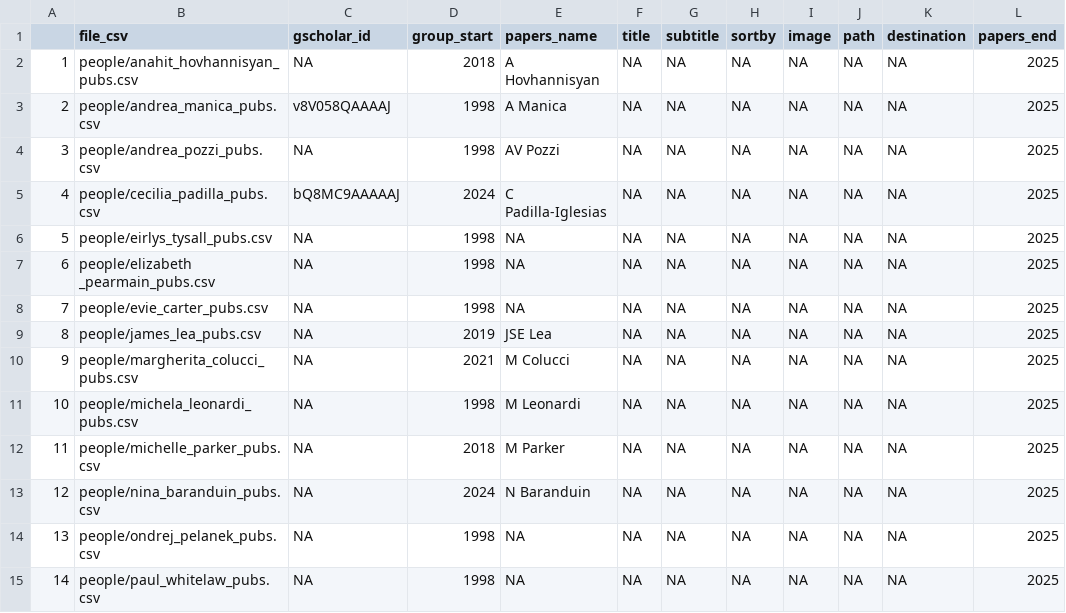
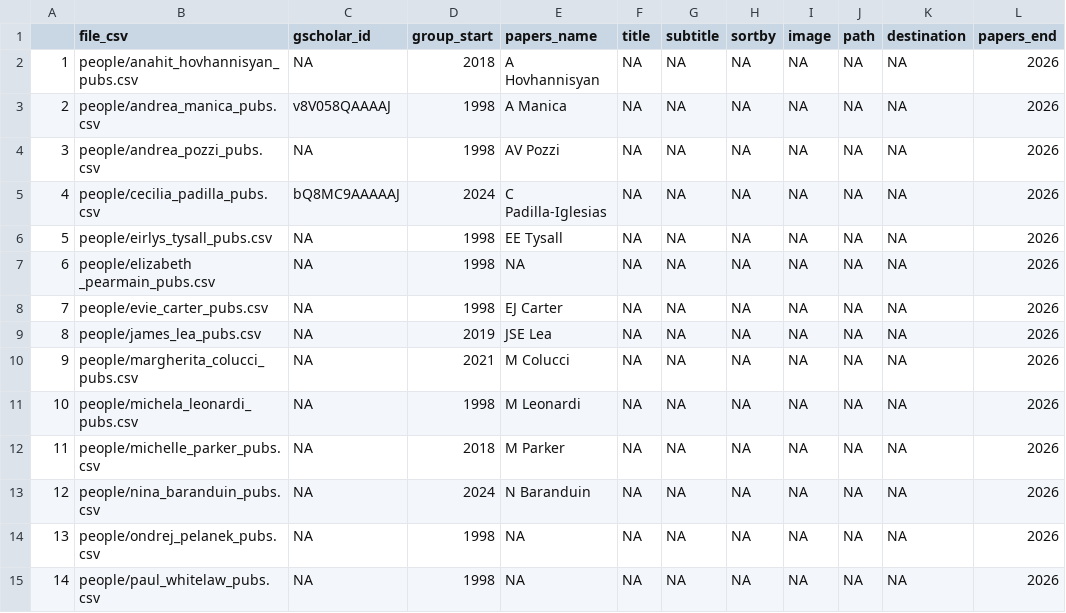
Before and after one commit to EvolEcolGroup/website, a CSV file: papers/people_metadata.csv, drawn as a sheet; only a part is shown; the diff covers the shown part only.

Commit message:
update publication list

```diff
--- a/papers/people_metadata.csv
+++ b/papers/people_metadata.csv
@@ -1,15 +1,15 @@
 "","file_csv","gscholar_id","group_start","papers_name","title","subtitle","sortby","image","path","destination","papers_end"
-"1","people/anahit_hovhannisyan_pubs.csv",NA,"2018","A Hovhannisyan",NA,NA,NA,NA,NA,NA,"2025"
-"2","people/andrea_manica_pubs.csv","v8V058QAAAAJ","1998","A Manica",NA,NA,NA,NA,NA,NA,"2025"
-"3","people/andrea_pozzi_pubs.csv",NA,"1998","AV Pozzi",NA,NA,NA,NA,NA,NA,"2025"
-"4","people/cecilia_padilla_pubs.csv","bQ8MC9AAAAAJ","2024","C Padilla-Iglesias",NA,NA,NA,NA,NA,NA,"2025"
-"5","people/eirlys_tysall_pubs.csv",NA,"1998",NA,NA,NA,NA,NA,NA,NA,"2025"
-"6","people/elizabeth _pearmain_pubs.csv",NA,"1998",NA,NA,NA,NA,NA,NA,NA,"2025"
-"7","people/evie_carter_pubs.csv",NA,"1998",NA,NA,NA,NA,NA,NA,NA,"2025"
-"8","people/james_lea_pubs.csv",NA,"2019","JSE Lea",NA,NA,NA,NA,NA,NA,"2025"
-"9","people/margherita_colucci_pubs.csv",NA,"2021","M Colucci",NA,NA,NA,NA,NA,NA,"2025"
-"10","people/michela_leonardi_pubs.csv",NA,"1998","M Leonardi",NA,NA,NA,NA,NA,NA,"2025"
-"11","people/michelle_parker_pubs.csv",NA,"2018","M Parker",NA,NA,NA,NA,NA,NA,"2025"
-"12","people/nina_baranduin_pubs.csv",NA,"2024","N Baranduin",NA,NA,NA,NA,NA,NA,"2025"
-"13","people/ondrej_pelanek_pubs.csv",NA,"1998",NA,NA,NA,NA,NA,NA,NA,"2025"
-"14","people/paul_whitelaw_pubs.csv",NA,"1998",NA,NA,NA,NA,NA,NA,NA,"2025"
+"1","people/anahit_hovhannisyan_pubs.csv",NA,"2018","A Hovhannisyan",NA,NA,NA,NA,NA,NA,"2026"
+"2","people/andrea_manica_pubs.csv","v8V058QAAAAJ","1998","A Manica",NA,NA,NA,NA,NA,NA,"2026"
+"3","people/andrea_pozzi_pubs.csv",NA,"1998","AV Pozzi",NA,NA,NA,NA,NA,NA,"2026"
+"4","people/cecilia_padilla_pubs.csv","bQ8MC9AAAAAJ","2024","C Padilla-Iglesias",NA,NA,NA,NA,NA,NA,"2026"
+"5","people/eirlys_tysall_pubs.csv",NA,"1998","EE Tysall",NA,NA,NA,NA,NA,NA,"2026"
+"6","people/elizabeth _pearmain_pubs.csv",NA,"1998",NA,NA,NA,NA,NA,NA,NA,"2026"
+"7","people/evie_carter_pubs.csv",NA,"1998","EJ Carter",NA,NA,NA,NA,NA,NA,"2026"
+"8","people/james_lea_pubs.csv",NA,"2019","JSE Lea",NA,NA,NA,NA,NA,NA,"2026"
+"9","people/margherita_colucci_pubs.csv",NA,"2021","M Colucci",NA,NA,NA,NA,NA,NA,"2026"
+"10","people/michela_leonardi_pubs.csv",NA,"1998","M Leonardi",NA,NA,NA,NA,NA,NA,"2026"
+"11","people/michelle_parker_pubs.csv",NA,"2018","M Parker",NA,NA,NA,NA,NA,NA,"2026"
+"12","people/nina_baranduin_pubs.csv",NA,"2024","N Baranduin",NA,NA,NA,NA,NA,NA,"2026"
+"13","people/ondrej_pelanek_pubs.csv",NA,"1998",NA,NA,NA,NA,NA,NA,NA,"2026"
+"14","people/paul_whitelaw_pubs.csv",NA,"1998",NA,NA,NA,NA,NA,NA,NA,"2026"
```
Also changed, not shown: 36 edited cells elsewhere in this file, 8 other files.
